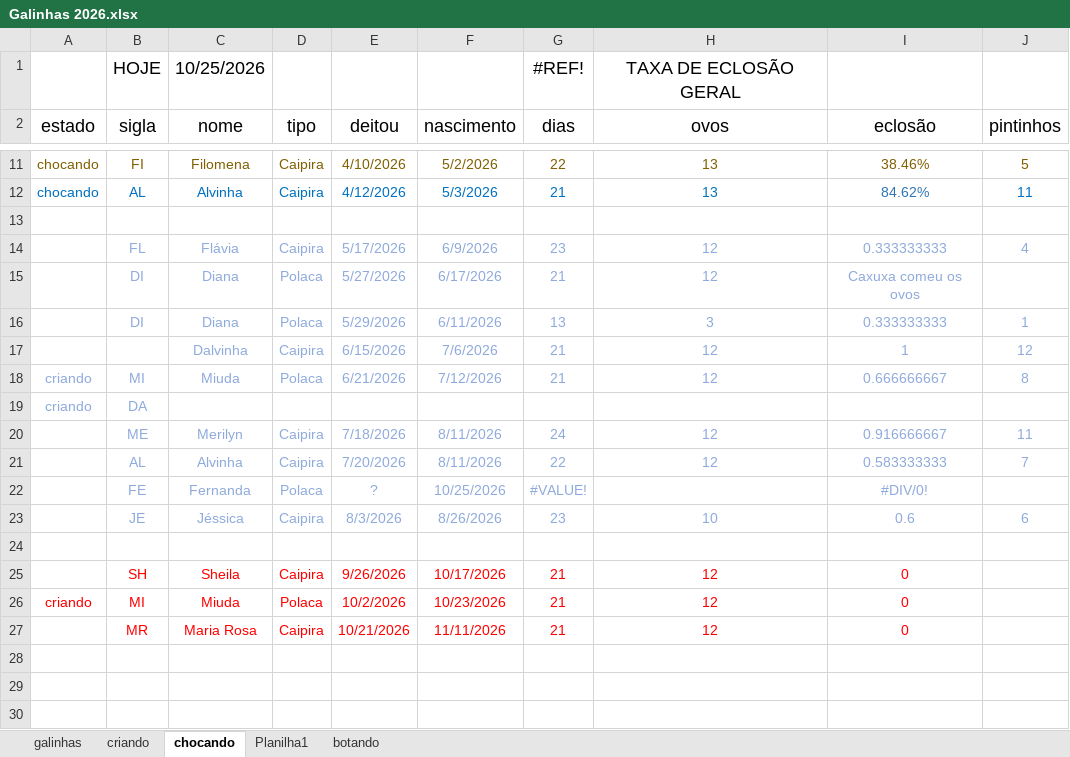
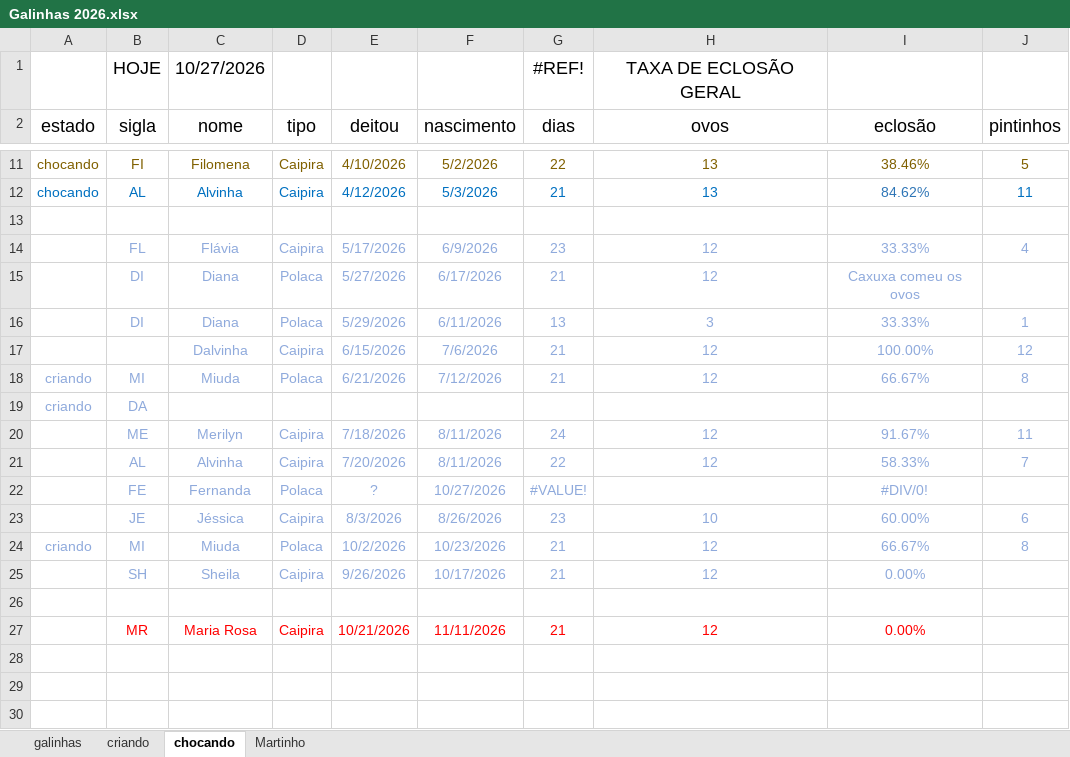
Before and after one commit to HumbertoEliaSoares01/BichosDeCasa, an Excel workbook: Galinhas/Galinhas 2026.xlsx, sheet chocando, drawn as a sheet; only a part is shown, gaps mark what is left out; values as stored, in another font and other column widths than the file's, no borders; removed rows and columns are numbered as before the commit, all else as after; the diff names each change by its address in the sheet, - before the commit and + after, or states it on an @@ line.

```diff
--- a/Galinhas/Galinhas 2026.xlsx (sheet chocando)
+++ b/Galinhas/Galinhas 2026.xlsx (sheet chocando)
-sheet tab: Planilha1
+sheet tab: Martinho
-sheet tab: botando
-C1 (nome): 10/25/2026
+C1 (nome): 10/27/2026
-I14 (eclosão): 0.333333333
+I14 (eclosão): 33.33%
-I16 (eclosão): 0.333333333
+I16 (eclosão): 33.33%
-I17 (eclosão): 1
+I17 (eclosão): 100.00%
-I18 (eclosão): 0.666666667
+I18 (eclosão): 66.67%
-I20 (eclosão): 0.916666667
+I20 (eclosão): 91.67%
-I21 (eclosão): 0.583333333
+I21 (eclosão): 58.33%
-F22 (nascimento): 10/25/2026
+F22 (nascimento): 10/27/2026
-I23 (eclosão): 0.6
+I23 (eclosão): 60.00%
+row 24: criando | MI | Miuda | Polaca | 10/2/2026 | 10/23/2026 | 21 | 12 | 66.67% | 8
+row 25:  | SH | Sheila | Caipira | 9/26/2026 | 10/17/2026 | 21 | 12 | 0.00%
-row 25:  | SH | Sheila | Caipira | 9/26/2026 | 10/17/2026 | 21 | 12 | 0
-row 26: criando | MI | Miuda | Polaca | 10/2/2026 | 10/23/2026 | 21 | 12 | 0
-I27 (eclosão): 0
+I27 (eclosão): 0.00%
```
Also changed, not shown: sheet criando, sheet galinhas, sheet Martinho.
